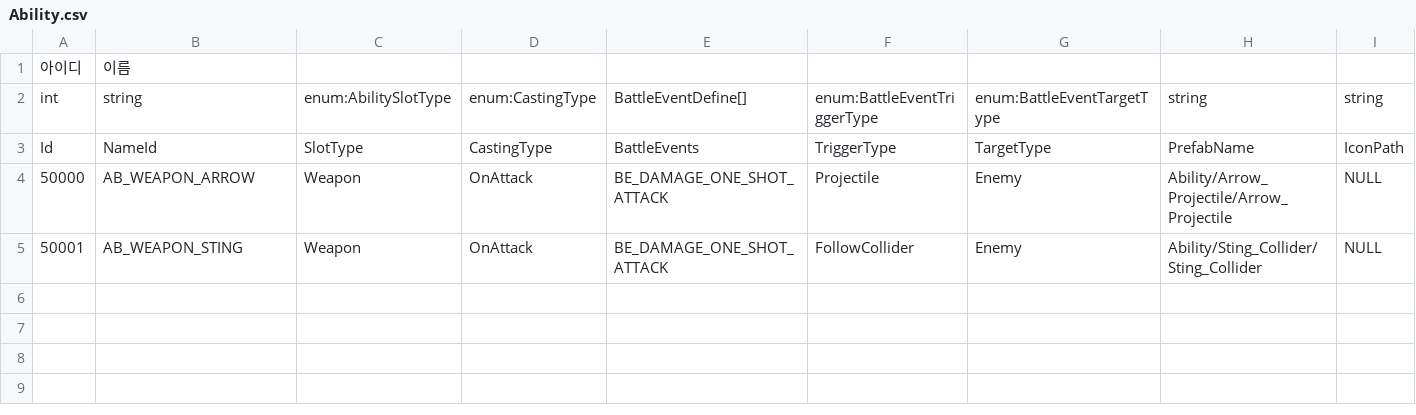
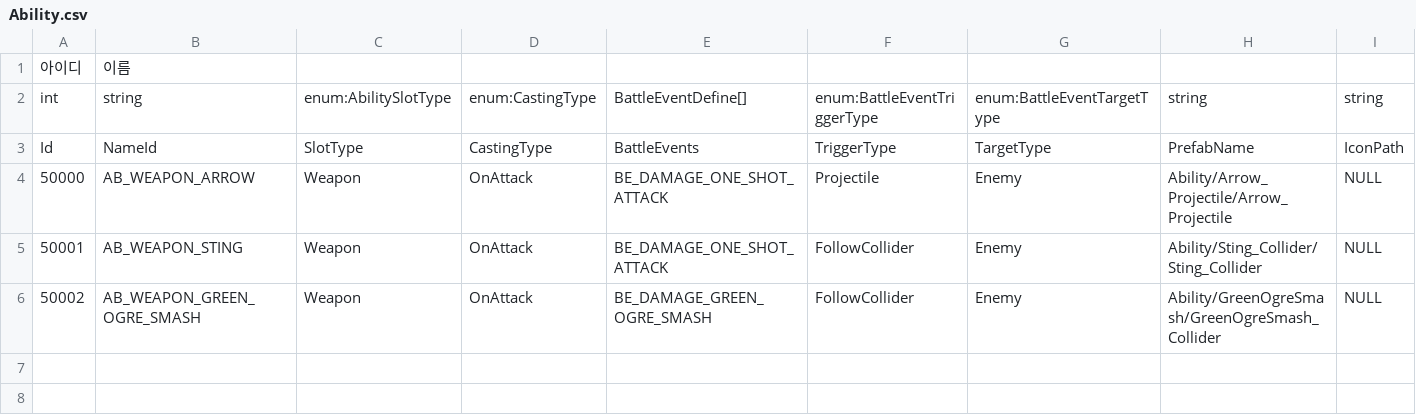
Before and after one commit to hyun9-95/TowerOfInfinity, a CSV file: Assets/Data/Excels/Ability.csv, drawn as a sheet; only a part is shown; the shorter side is filled out with more unchanged rows; rows hold the shown columns only; the diff names each change by its address in the sheet, - before the commit and + after, or states it on an @@ line.

```diff
--- a/Assets/Data/Excels/Ability.csv
+++ b/Assets/Data/Excels/Ability.csv
-row 6: (empty)
+row 6: 50002 | AB_WEAPON_GREEN_OGRE_SMASH | Weapon | OnAttack | BE_DAMAGE_GREEN_OGRE_SMASH | FollowCollider | Enemy | Ability/GreenOgreSmash/GreenOgreSmash_Collider | NULL
```
Also changed, not shown: Assets/Data/Excels/BattleEvent.csv, Assets/Data/Excels/Character.csv, 52 other files.
